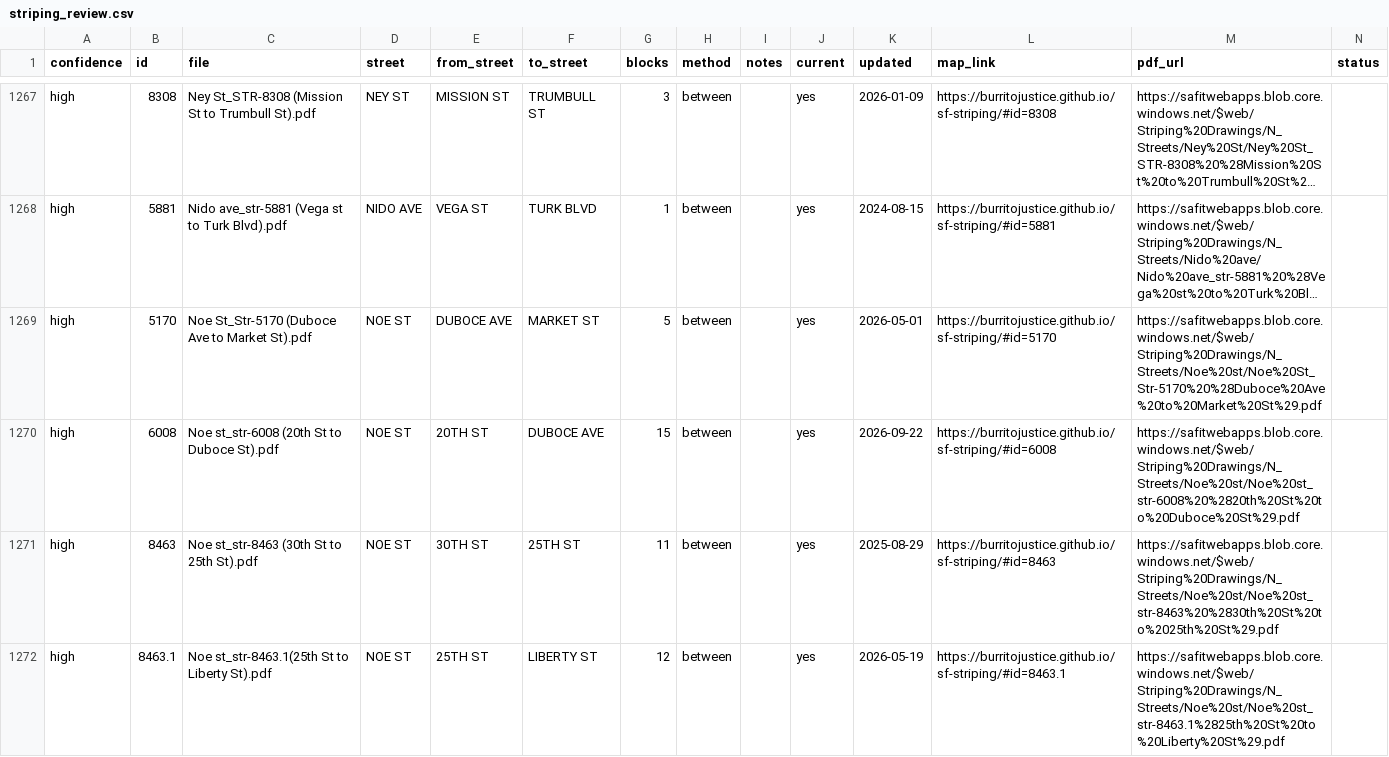
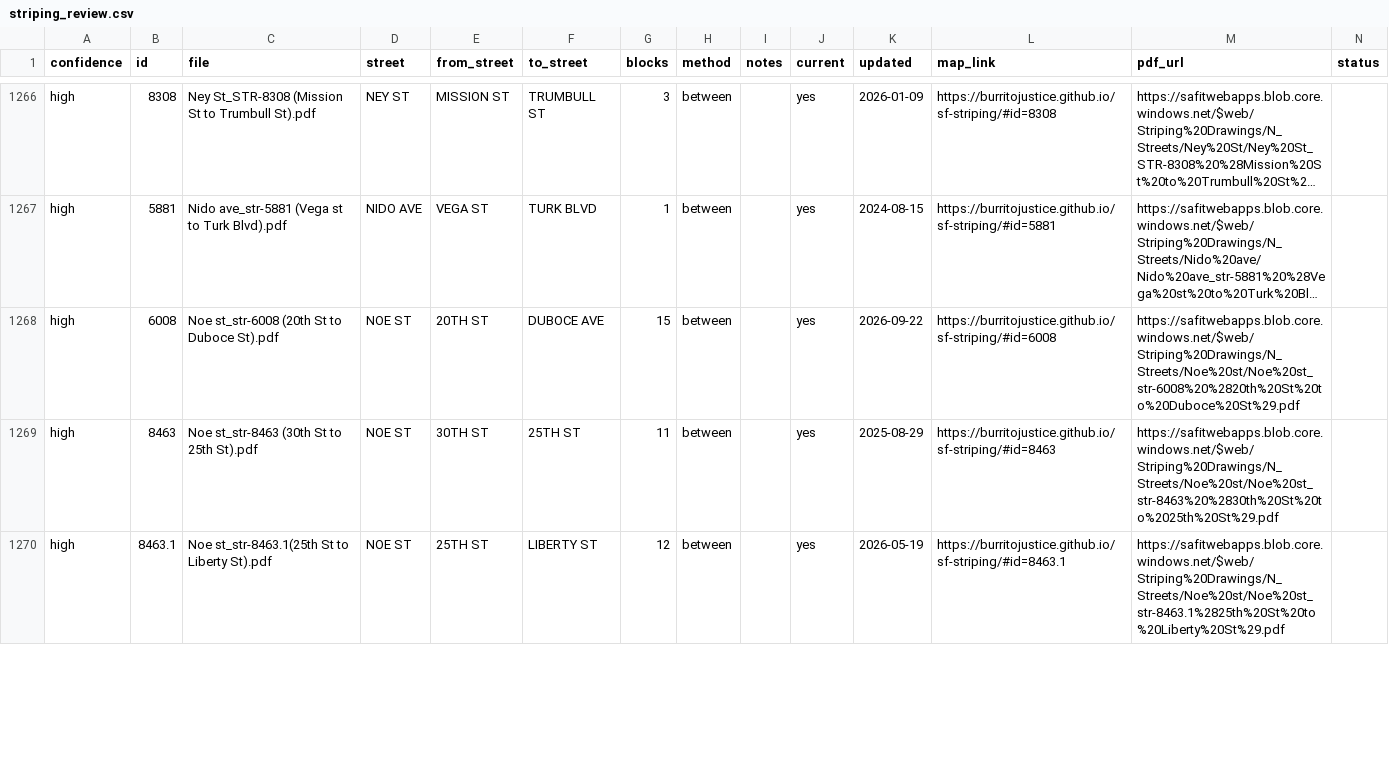
Before and after one commit to burritojustice/sf-striping, a CSV file: data/striping_review.csv, drawn as a sheet; only a part is shown, gaps mark what is left out; long unchanged cells end in …; removed rows and columns are numbered as before the commit, all else as after; rows hold the shown columns only; the diff covers the shown part only; the diff names each change by its address in the sheet, - before the commit and + after, or states it on an @@ line.

```diff
--- a/data/striping_review.csv
+++ b/data/striping_review.csv
-row 1269: high | 5170 | Noe St_Str-5170 (Duboce Ave to Market St).pdf | NOE ST | DUBOCE AVE | MARKET ST | 5 | between |  | yes | 2026-05-01 | https://burritojustice.github.io/sf-striping/#id=5170 | https://safitwebapps.blob.core.windows.net/$web/Striping%20Drawings/N_Streets/Noe%20st/Noe%20St_Str-5170%20%28Duboce%20Ave%20to%20Market%20St%29.pdf
```
Also changed, not shown: 1 added row, 2 removed rows and 10 edited cells elsewhere in this file, 2 other files.
